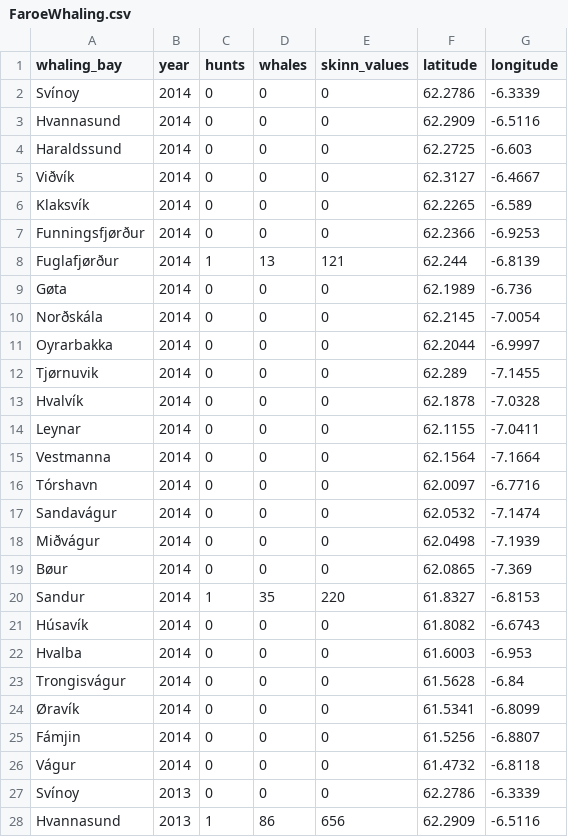
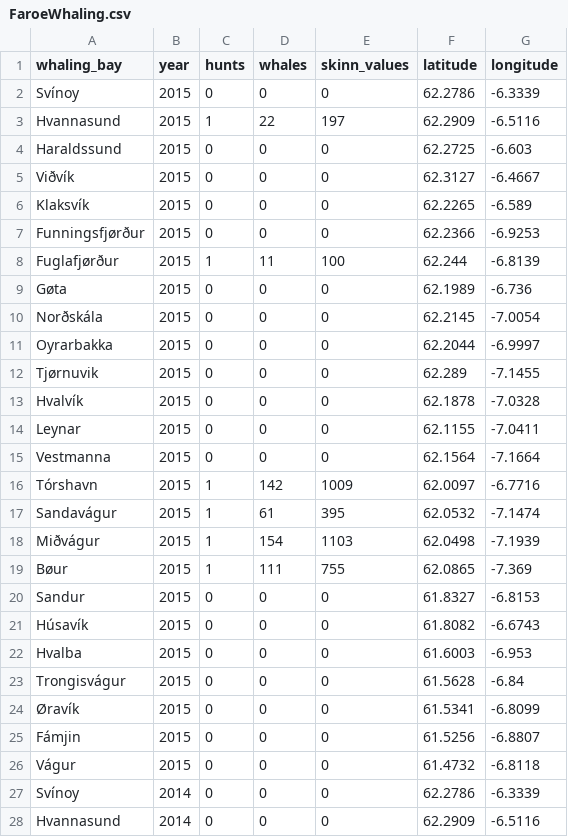
Before and after one commit to jwasilgeo/faroe-islands-whaling, a CSV file: resources/FaroeWhaling.csv, drawn as a sheet; only a part is shown; the shorter side is filled out with more unchanged rows; the diff names each change by its address in the sheet, - before the commit and + after, or states it on an @@ line.

Commit message:
- added 2015 data - split up html and js - css updates

```diff
--- a/resources/FaroeWhaling.csv
+++ b/resources/FaroeWhaling.csv
+row 2: Svínoy | 2015 | 0 | 0 | 0 | 62.2786 | -6.3339
+row 3: Hvannasund | 2015 | 1 | 22 | 197 | 62.2909 | -6.5116
+row 4: Haraldssund | 2015 | 0 | 0 | 0 | 62.2725 | -6.603
+row 5: Viðvík | 2015 | 0 | 0 | 0 | 62.3127 | -6.4667
+row 6: Klaksvík | 2015 | 0 | 0 | 0 | 62.2265 | -6.589
+row 7: Funningsfjørður | 2015 | 0 | 0 | 0 | 62.2366 | -6.9253
+row 8: Fuglafjørður | 2015 | 1 | 11 | 100 | 62.244 | -6.8139
+row 9: Gøta | 2015 | 0 | 0 | 0 | 62.1989 | -6.736
+row 10: Norðskála | 2015 | 0 | 0 | 0 | 62.2145 | -7.0054
+row 11: Oyrarbakka | 2015 | 0 | 0 | 0 | 62.2044 | -6.9997
+row 12: Tjørnuvik | 2015 | 0 | 0 | 0 | 62.289 | -7.1455
+row 13: Hvalvík | 2015 | 0 | 0 | 0 | 62.1878 | -7.0328
+row 14: Leynar | 2015 | 0 | 0 | 0 | 62.1155 | -7.0411
+row 15: Vestmanna | 2015 | 0 | 0 | 0 | 62.1564 | -7.1664
+row 16: Tórshavn | 2015 | 1 | 142 | 1009 | 62.0097 | -6.7716
+row 17: Sandavágur | 2015 | 1 | 61 | 395 | 62.0532 | -7.1474
+row 18: Miðvágur | 2015 | 1 | 154 | 1103 | 62.0498 | -7.1939
+row 19: Bøur | 2015 | 1 | 111 | 755 | 62.0865 | -7.369
+row 20: Sandur | 2015 | 0 | 0 | 0 | 61.8327 | -6.8153
+row 21: Húsavík | 2015 | 0 | 0 | 0 | 61.8082 | -6.6743
+row 22: Hvalba | 2015 | 0 | 0 | 0 | 61.6003 | -6.953
+row 23: Trongisvágur | 2015 | 0 | 0 | 0 | 61.5628 | -6.84
+row 24: Øravík | 2015 | 0 | 0 | 0 | 61.5341 | -6.8099
+row 25: Fámjin | 2015 | 0 | 0 | 0 | 61.5256 | -6.8807
+row 26: Vágur | 2015 | 0 | 0 | 0 | 61.4732 | -6.8118
```
Also changed, not shown: 2 other files.
